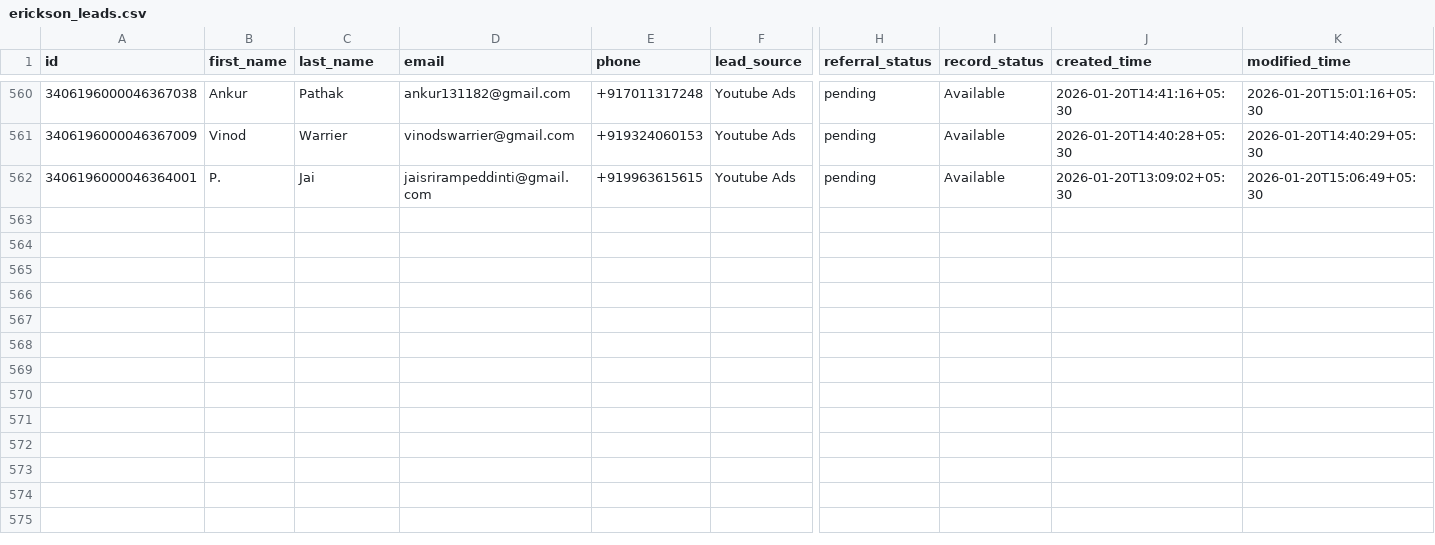
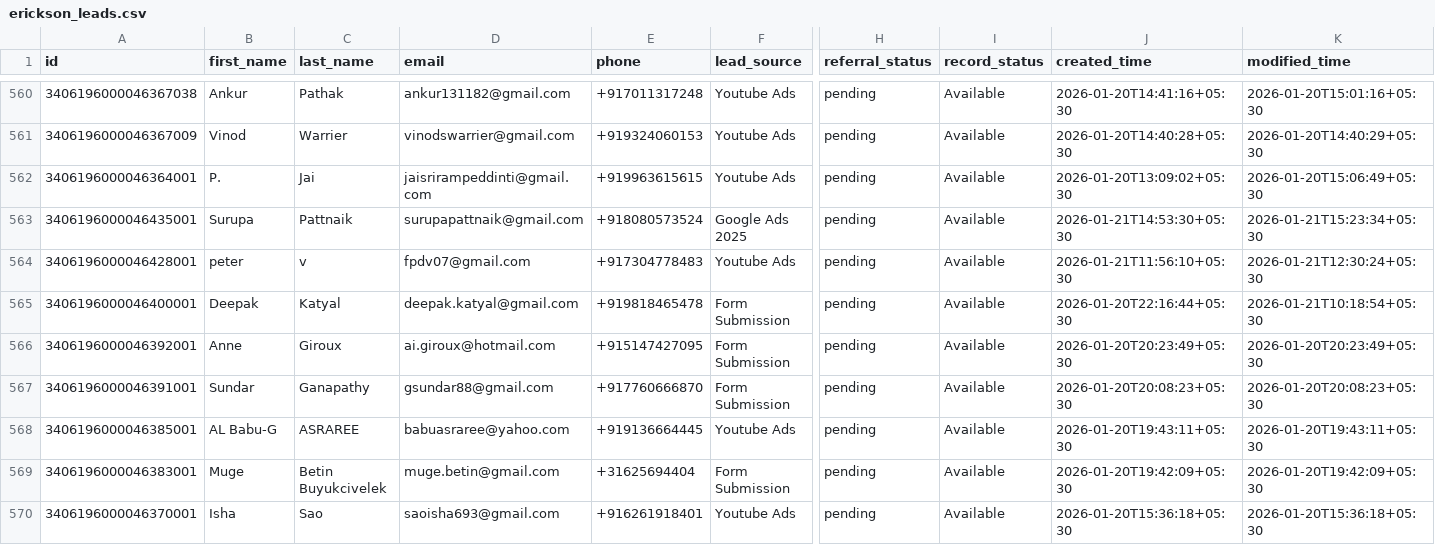
Before and after one commit to navneet-xmonks/leads, a CSV file: erickson_leads.csv, drawn as a sheet; only a part is shown, gaps mark what is left out; rows hold the shown columns only; the diff names each change by its address in the sheet, - before the commit and + after, or states it on an @@ line.

```diff
--- a/erickson_leads.csv
+++ b/erickson_leads.csv
+row 563: 3406196000046435001 | Surupa | Pattnaik | surupapattnaik@gmail.com | +918080573524 | Google Ads 2025 | pending | Available | 2026-01-21T14:53:30+05:30 | 2026-01-21T15:23:34+05:30
+row 564: 3406196000046428001 | peter | v | fpdv07@gmail.com | +917304778483 | Youtube Ads | pending | Available | 2026-01-21T11:56:10+05:30 | 2026-01-21T12:30:24+05:30
+row 565: 3406196000046400001 | Deepak | Katyal | deepak.katyal@gmail.com | +919818465478 | Form Submission | pending | Available | 2026-01-20T22:16:44+05:30 | 2026-01-21T10:18:54+05:30
+row 566: 3406196000046392001 | Anne | Giroux | ai.giroux@hotmail.com | +915147427095 | Form Submission | pending | Available | 2026-01-20T20:23:49+05:30 | 2026-01-20T20:23:49+05:30
+row 567: 3406196000046391001 | Sundar | Ganapathy | gsundar88@gmail.com | +917760666870 | Form Submission | pending | Available | 2026-01-20T20:08:23+05:30 | 2026-01-20T20:08:23+05:30
+row 568: 3406196000046385001 | AL Babu-G | ASRAREE | babuasraree@yahoo.com | +919136664445 | Youtube Ads | pending | Available | 2026-01-20T19:43:11+05:30 | 2026-01-20T19:43:11+05:30
+row 569: 3406196000046383001 | Muge | Betin Buyukcivelek | muge.betin@gmail.com | +31625694404 | Form Submission | pending | Available | 2026-01-20T19:42:09+05:30 | 2026-01-20T19:42:09+05:30
+row 570: 3406196000046370001 | Isha | Sao | saoisha693@gmail.com | +916261918401 | Youtube Ads | pending | Available | 2026-01-20T15:36:18+05:30 | 2026-01-20T15:36:18+05:30
```
Also changed, not shown: 3 other files.
